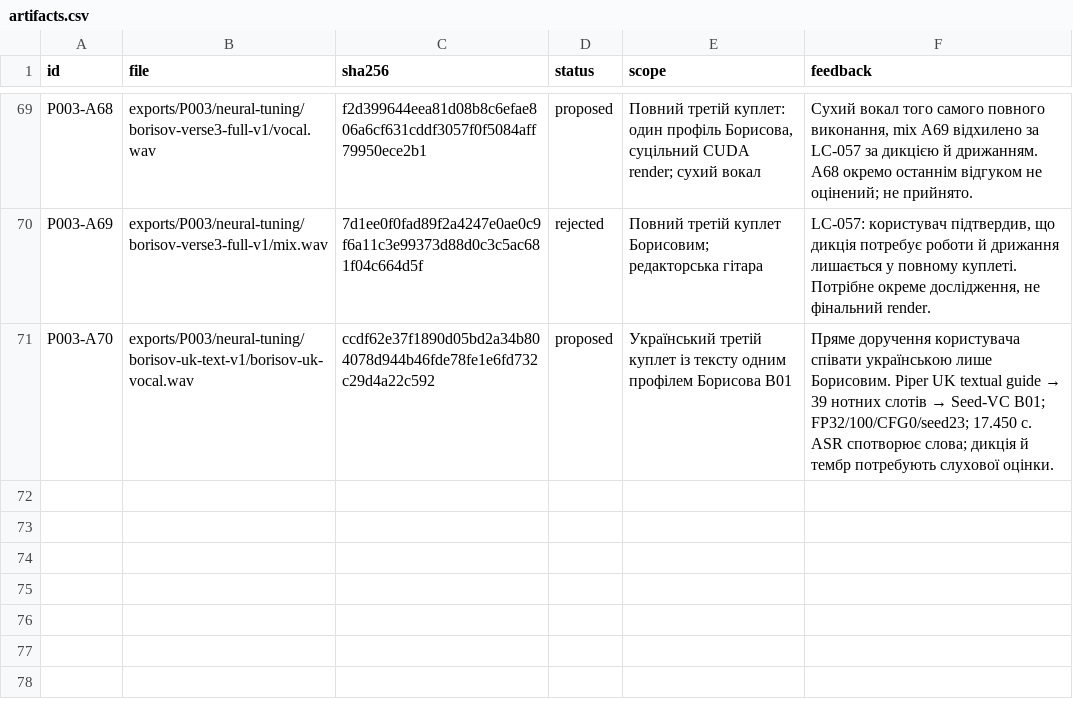
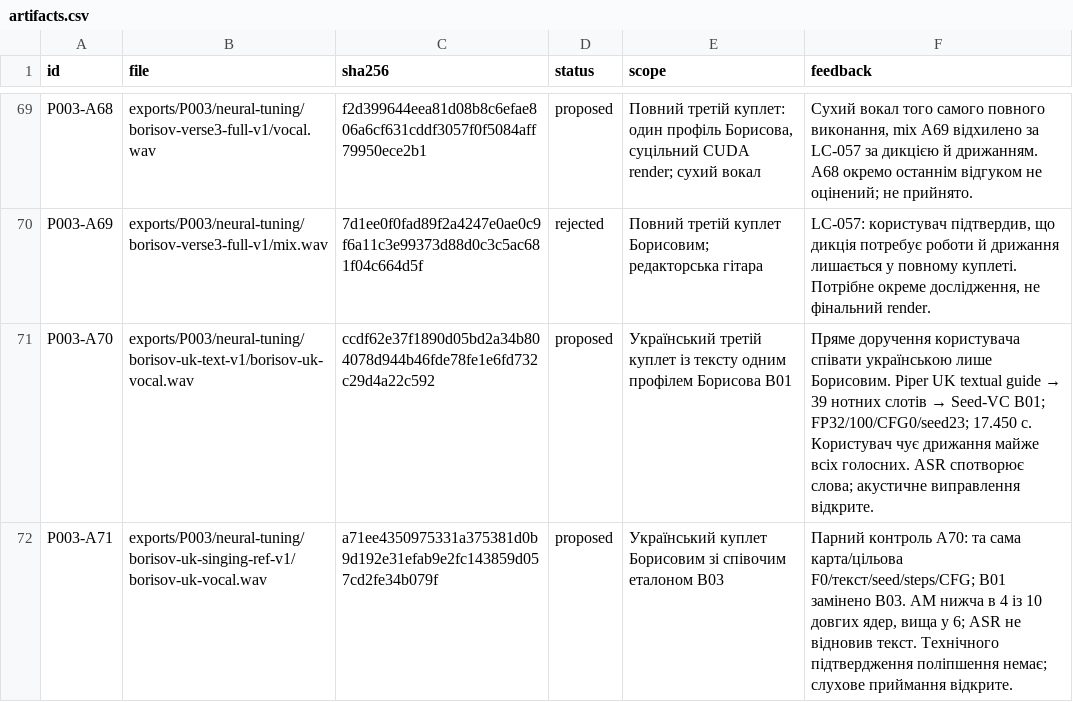
Before and after one commit to michkovsky/za-dvoma-zaitsiamy-dub, a CSV file: pilots/P003/artifacts.csv, drawn as a sheet; only a part is shown, gaps mark what is left out.

Commit message:
P003: перевірити співочий еталон на українському куплеті

```diff
--- a/pilots/P003/artifacts.csv
+++ b/pilots/P003/artifacts.csv
@@ -70,2 +70,3 @@ P003-A68,exports/P003/neural-tuning/borisov-verse3-full-v1/vocal.wav,f2d399644ee
 P003-A69,exports/P003/neural-tuning/borisov-verse3-full-v1/mix.wav,7d1ee0f0fad89f2a4247e0ae0c9f6a11c3e99373d88d0c3c5ac681f04c664d5f,rejected,Повний третій куплет Борисовим; редакторська гітара,"LC-057: користувач підтвердив, що дикція потребує роботи й дрижання лишається у повному куплеті. Потрібне окреме дослідження, не фінальний render."
-P003-A70,exports/P003/neural-tuning/borisov-uk-text-v1/borisov-uk-vocal.wav,ccdf62e37f1890d05bd2a34b804078d944b46fde78fe1e6fd732c29d4a22c592,proposed,Український третій куплет із тексту одним профілем Борисова B01,"Пряме доручення користувача співати українською лише Борисовим. Piper UK textual guide → 39 нотних слотів → Seed-VC B01; FP32/100/CFG0/seed23; 17.450 с. ASR спотворює слова; дикція й тембр потребують слухової оцінки."
+P003-A70,exports/P003/neural-tuning/borisov-uk-text-v1/borisov-uk-vocal.wav,ccdf62e37f1890d05bd2a34b804078d944b46fde78fe1e6fd732c29d4a22c592,proposed,Український третій куплет із тексту одним профілем Борисова B01,"Пряме доручення користувача співати українською лише Борисовим. Piper UK textual guide → 39 нотних слотів → Seed-VC B01; FP32/100/CFG0/seed23; 17.450 с. Користувач чує дрижання майже всіх голосних. ASR спотворює слова; акустичне виправлення відкрите."
+P003-A71,exports/P003/neural-tuning/borisov-uk-singing-ref-v1/borisov-uk-vocal.wav,a71ee4350975331a375381d0b9d192e31efab9e2fc143859d057cd2fe34b079f,proposed,Український куплет Борисовим зі співочим еталоном B03,"Парний контроль A70: та сама карта/цільова F0/текст/seed/steps/CFG; B01 замінено B03. AM нижча в 4 із 10 довгих ядер, вища у 6; ASR не відновив текст. Технічного підтвердження поліпшення немає; слухове приймання відкрите."
```
Also changed, not shown: 2 other files.
